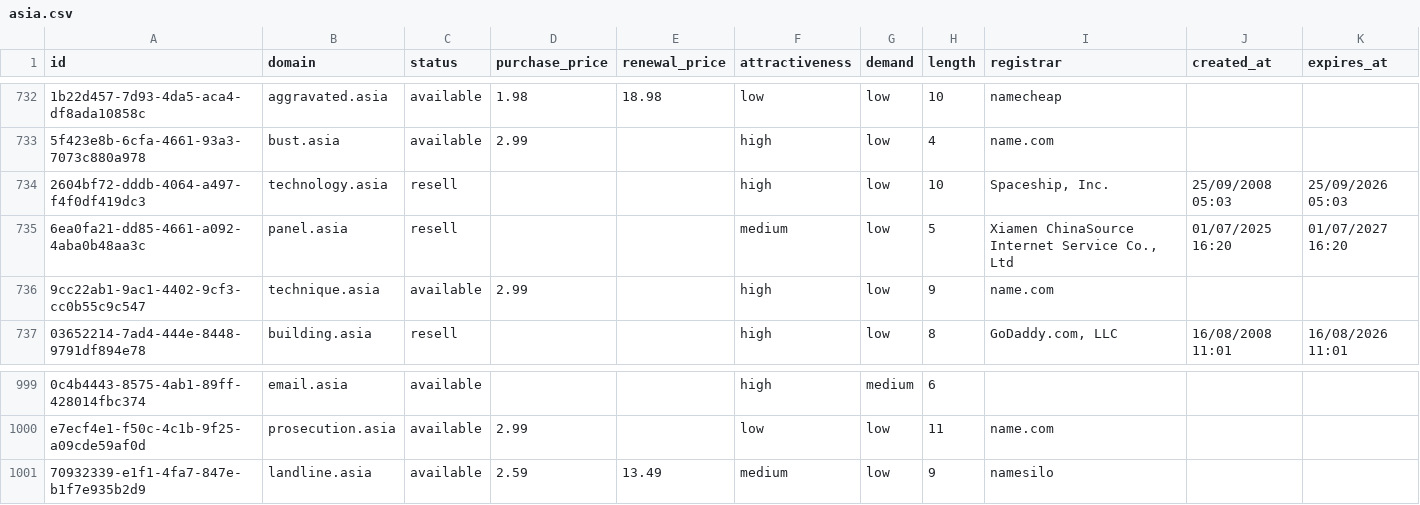
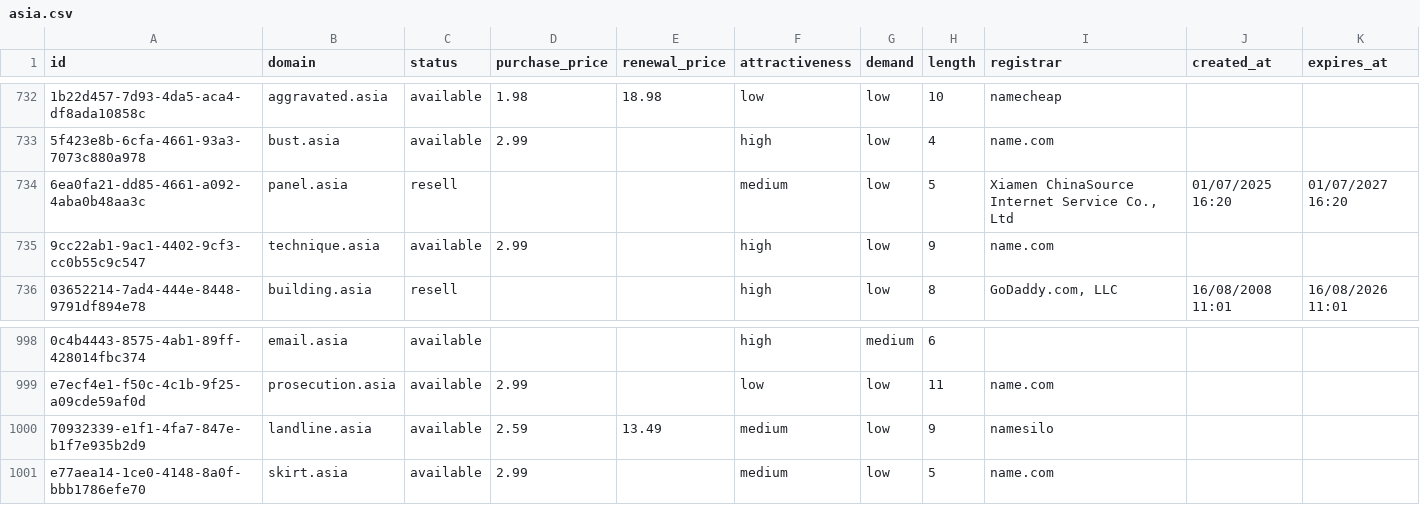
Before and after one commit to UniqueDomains/asia-oneword-domains, a CSV file: asia.csv, drawn as a sheet; only a part is shown, gaps mark what is left out; removed rows and columns are numbered as before the commit, all else as after; the diff names each change by its address in the sheet, - before the commit and + after, or states it on an @@ line.

Commit message:
Domains update

```diff
--- a/asia.csv
+++ b/asia.csv
-row 734: 2604bf72-dddb-4064-a497-f4f0df419dc3 | technology.asia | resell |  |  | high | low | 10 | Spaceship, Inc. | 25/09/2008 05:03 | 25/09/2026 05:03
+row 1001: e77aea14-1ce0-4148-8a0f-bbb1786efe70 | skirt.asia | available | 2.99 |  | medium | low | 5 | name.com
```
Also changed, not shown: 4 other files.
